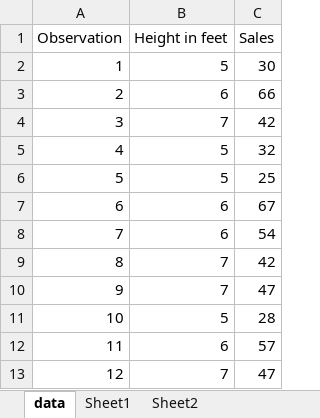
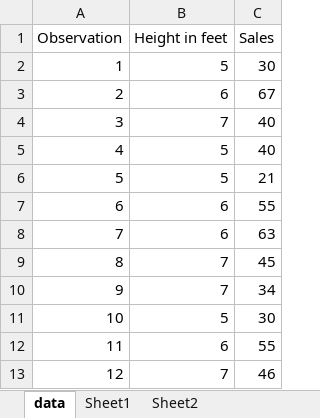
Before and after one commit to anita-owens/Forecasting-in-Python, an Excel workbook: datasets/Oreos.xlsx, sheet data, drawn as a sheet; values as stored, in another font and other column widths than the file's, no borders; the diff names each change by its address in the sheet, - before the commit and + after, or states it on an @@ line.

```diff
--- a/datasets/Oreos.xlsx (sheet data)
+++ b/datasets/Oreos.xlsx (sheet data)
-C3 (Sales): 66
+C3 (Sales): 67
-C4 (Sales): 42
+C4 (Sales): 40
-C5 (Sales): 32
+C5 (Sales): 40
-C6 (Sales): 25
+C6 (Sales): 21
-C7 (Sales): 67
+C7 (Sales): 55
-C8 (Sales): 54
+C8 (Sales): 63
-C9 (Sales): 42
+C9 (Sales): 45
-C10 (Sales): 47
+C10 (Sales): 34
-C11 (Sales): 28
+C11 (Sales): 30
-C12 (Sales): 57
+C12 (Sales): 55
-C13 (Sales): 47
+C13 (Sales): 46
```
Also changed, not shown: sheet Sheet1, 1 other file.
